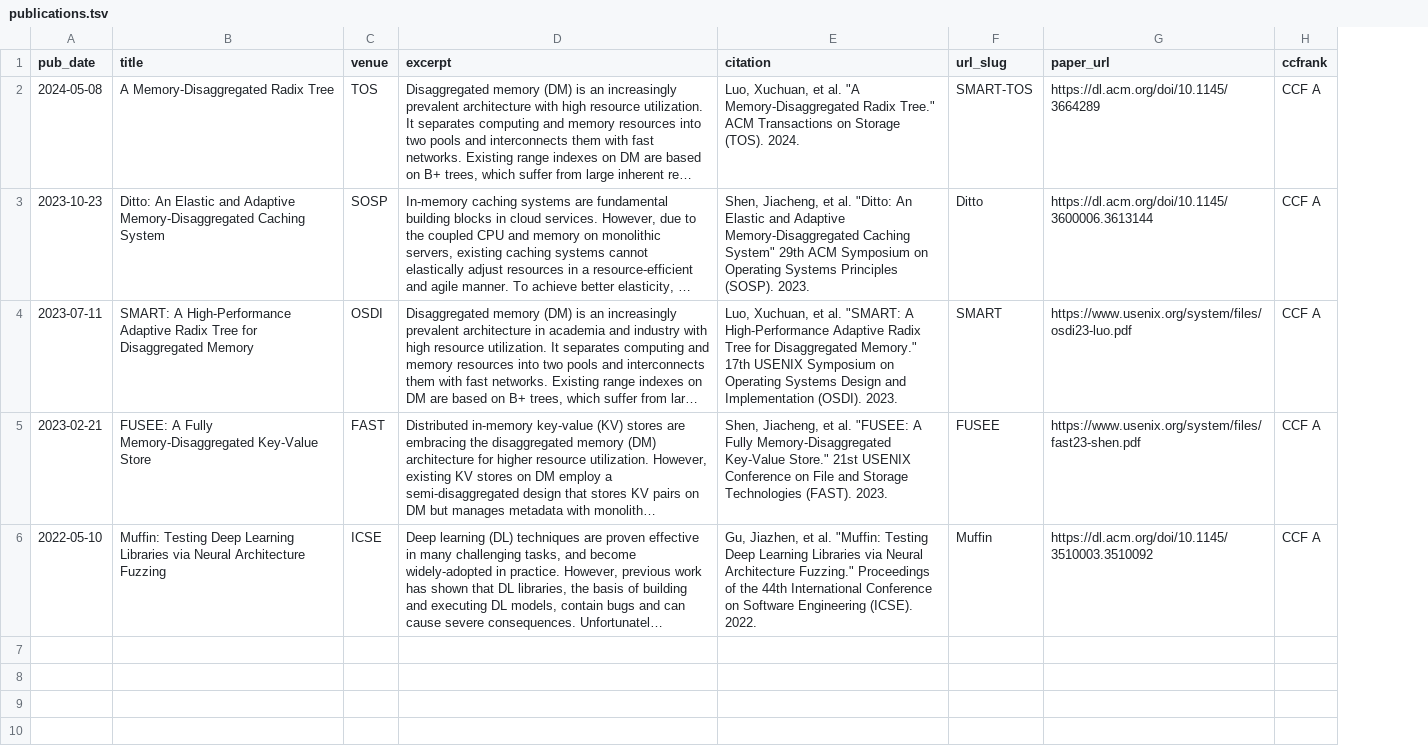
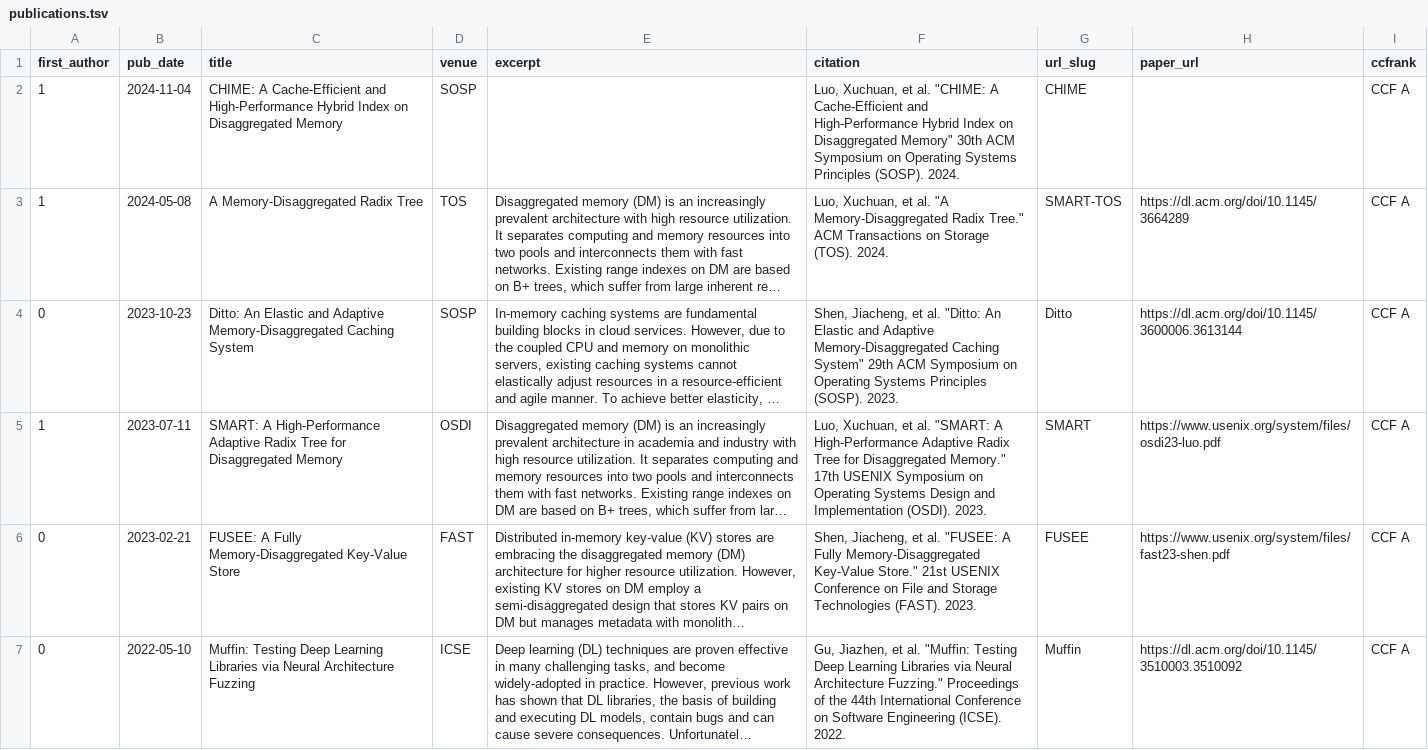
Before and after one commit to River861/river861.github.io, a TSV file: markdown_generator/publications.tsv, drawn as a sheet; long unchanged cells end in …; addresses are those after the commit; the diff names each change by its address in the sheet, - before the commit and + after, or states it on an @@ line.

```diff
--- a/markdown_generator/publications.tsv
+++ b/markdown_generator/publications.tsv
+column A (first_author), rows 3-7: 1 | 0 | 1 | 0 | 0
+row 2: 1 | 2024-11-04 | CHIME: A Cache-Efficient and High-Performance Hybrid Index on Disaggregated Memory | SOSP |  | Luo, Xuchuan, et al. "CHIME: A Cache-Efficient and High-Performance Hybrid Index on Disaggregated Memory" 30th ACM Symposium on Operating Systems Principles (SOSP). 2024. | CHIME |  | CCF A
```
Also changed, not shown: 11 other files.
